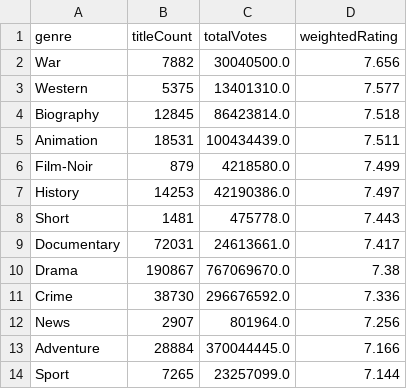
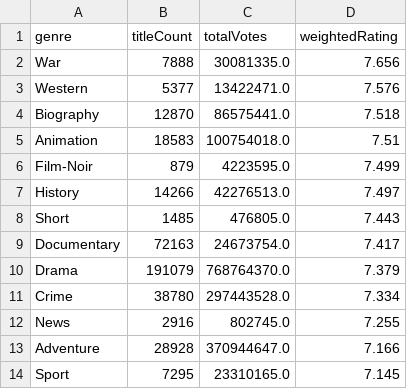
Before and after one commit to leonardosantosdev/imdb-analytics, a CSV file: dashboard/public/data/genre_weighted_ratings.csv, drawn as a sheet; only a part is shown; the diff covers the shown part only.

```diff
--- a/dashboard/public/data/genre_weighted_ratings.csv
+++ b/dashboard/public/data/genre_weighted_ratings.csv
@@ -1,14 +1,14 @@
 genre,titleCount,totalVotes,weightedRating
-War,7882,30040500.0,7.656
-Western,5375,13401310.0,7.577
-Biography,12845,86423814.0,7.518
-Animation,18531,100434439.0,7.511
-Film-Noir,879,4218580.0,7.499
-History,14253,42190386.0,7.497
-Short,1481,475778.0,7.443
-Documentary,72031,24613661.0,7.417
-Drama,190867,767069670.0,7.38
-Crime,38730,296676592.0,7.336
-News,2907,801964.0,7.256
-Adventure,28884,370044445.0,7.166
-Sport,7265,23257099.0,7.144
+War,7888,30081335.0,7.656
+Western,5377,13422471.0,7.576
+Biography,12870,86575441.0,7.518
+Animation,18583,100754018.0,7.51
+Film-Noir,879,4223595.0,7.499
+History,14266,42276513.0,7.497
+Short,1485,476805.0,7.443
+Documentary,72163,24673754.0,7.417
+Drama,191079,768764370.0,7.379
+Crime,38780,297443528.0,7.334
+News,2916,802745.0,7.255
+Adventure,28928,370944647.0,7.166
+Sport,7295,23310165.0,7.145
```
Also changed, not shown: 37 edited cells elsewhere in this file, dashboard/public/data/rising_titles_votes_week_over_week.csv, dashboard/public/data/series_quality_drop.csv, 17 other files.
